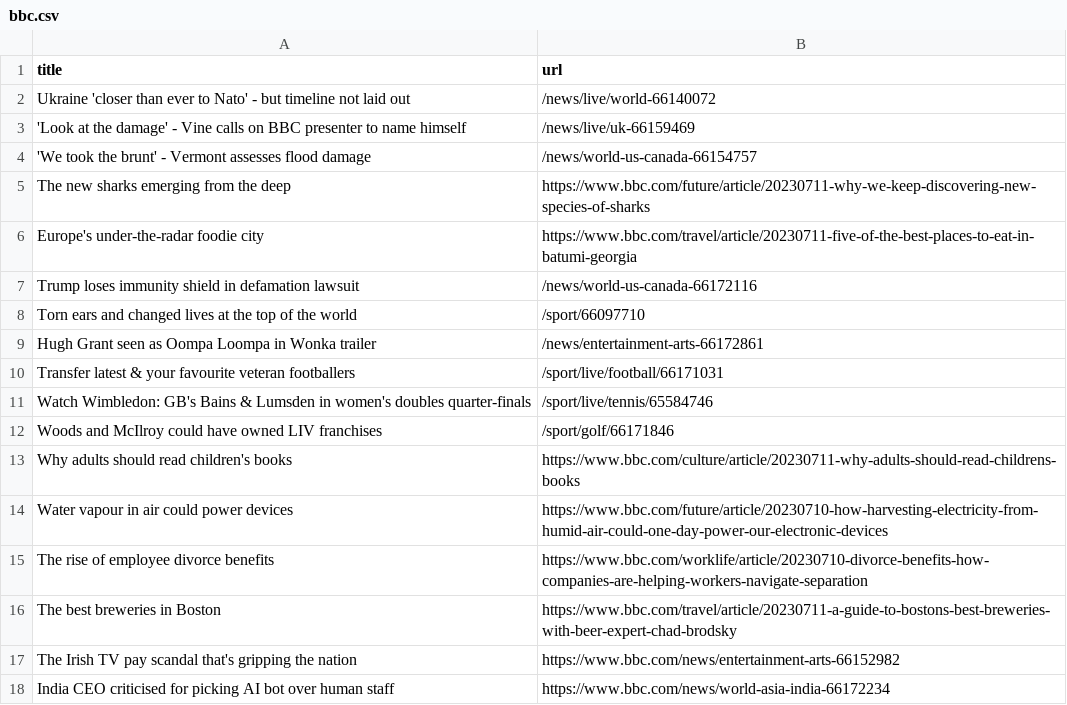
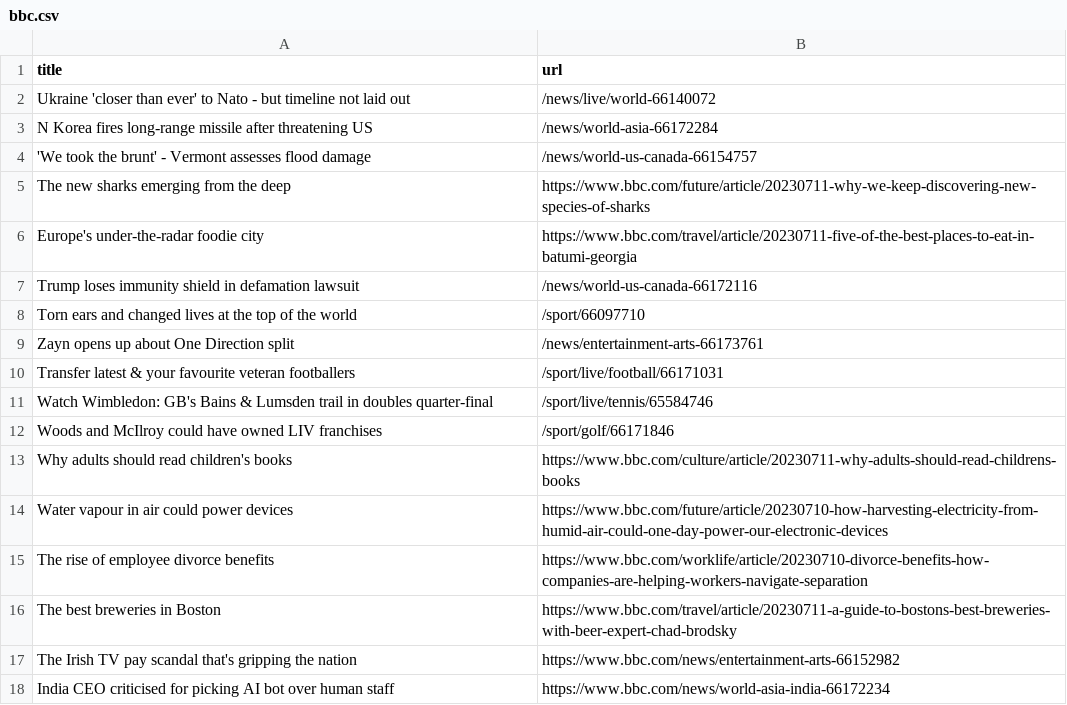
Before and after one commit to amanda-chn/automatic-scraper-bbc, a CSV file: bbc.csv, drawn as a sheet; only a part is shown.

```diff
--- a/bbc.csv
+++ b/bbc.csv
@@ -1,4 +1,4 @@
 title,url
-Ukraine 'closer than ever to Nato' - but timeline not laid out,/news/live/world-66140072
-'Look at the damage' - Vine calls on BBC presenter to name himself,/news/live/uk-66159469
+Ukraine 'closer than ever' to Nato - but timeline not laid out,/news/live/world-66140072
+N Korea fires long-range missile after threatening US,/news/world-asia-66172284
 'We took the brunt' - Vermont assesses flood damage,/news/world-us-canada-66154757
@@ -8,5 +8,5 @@ Trump loses immunity shield in defamation lawsuit,/news/world-us-canada-66172116
 Torn ears and changed lives at the top of the world,/sport/66097710
-Hugh Grant seen as Oompa Loompa in Wonka trailer,/news/entertainment-arts-66172861
+Zayn opens up about One Direction split,/news/entertainment-arts-66173761
 Transfer latest & your favourite veteran footballers,/sport/live/football/66171031
-Watch Wimbledon: GB's Bains & Lumsden in women's doubles quarter-finals,/sport/live/tennis/65584746
+Watch Wimbledon: GB's Bains & Lumsden trail in doubles quarter-final,/sport/live/tennis/65584746
 Woods and McIlroy could have owned LIV franchises,/sport/golf/66171846
```
